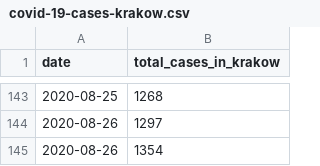
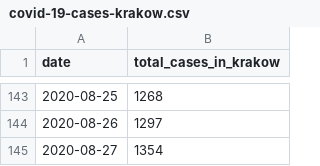
Before and after one commit to pjachowi/covid-19-cases-krakow, a CSV file: covid-19-cases-krakow.csv, drawn as a sheet; only a part is shown, gaps mark what is left out.

Commit message:
Update covid-19-cases-krakow.csv

```diff
--- a/covid-19-cases-krakow.csv
+++ b/covid-19-cases-krakow.csv
@@ -144,2 +144,2 @@
 "2020-08-26",1297
-"2020-08-26",1354
+"2020-08-27",1354
```
